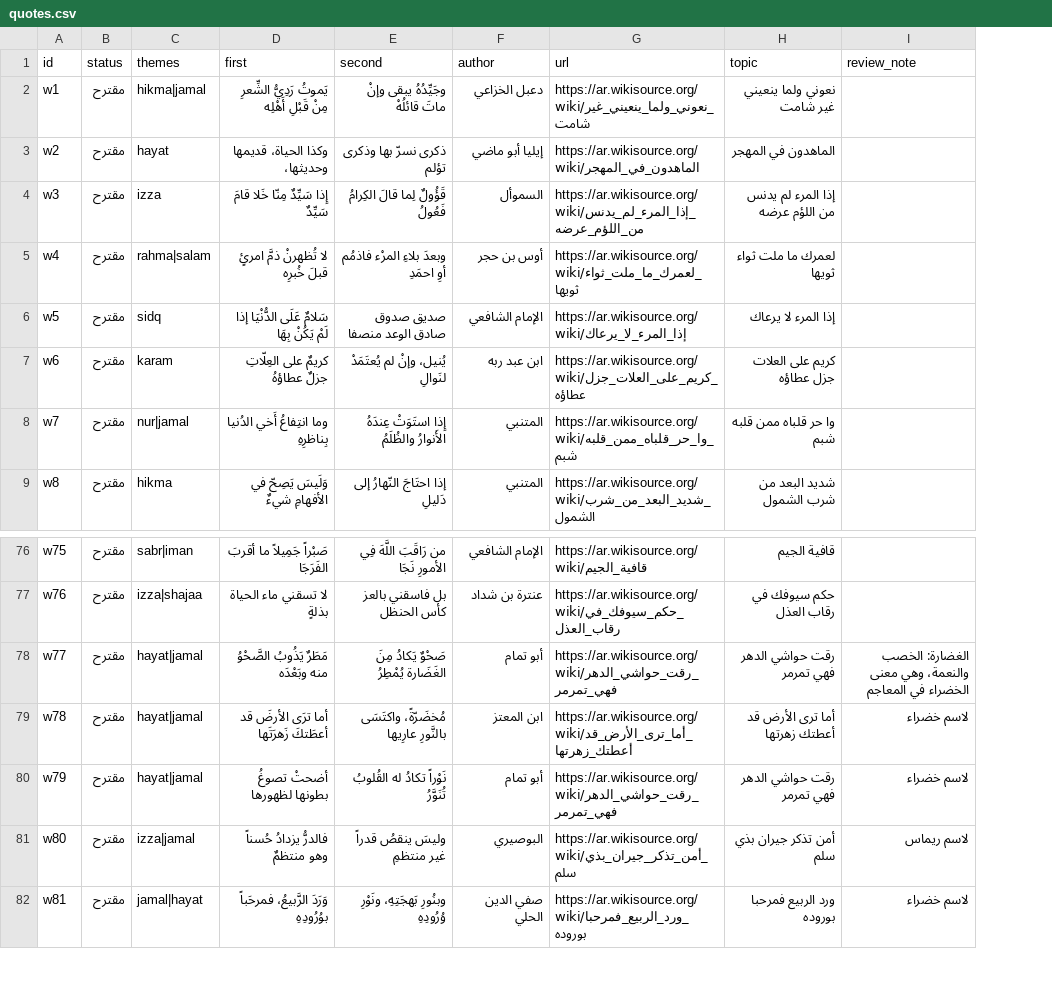
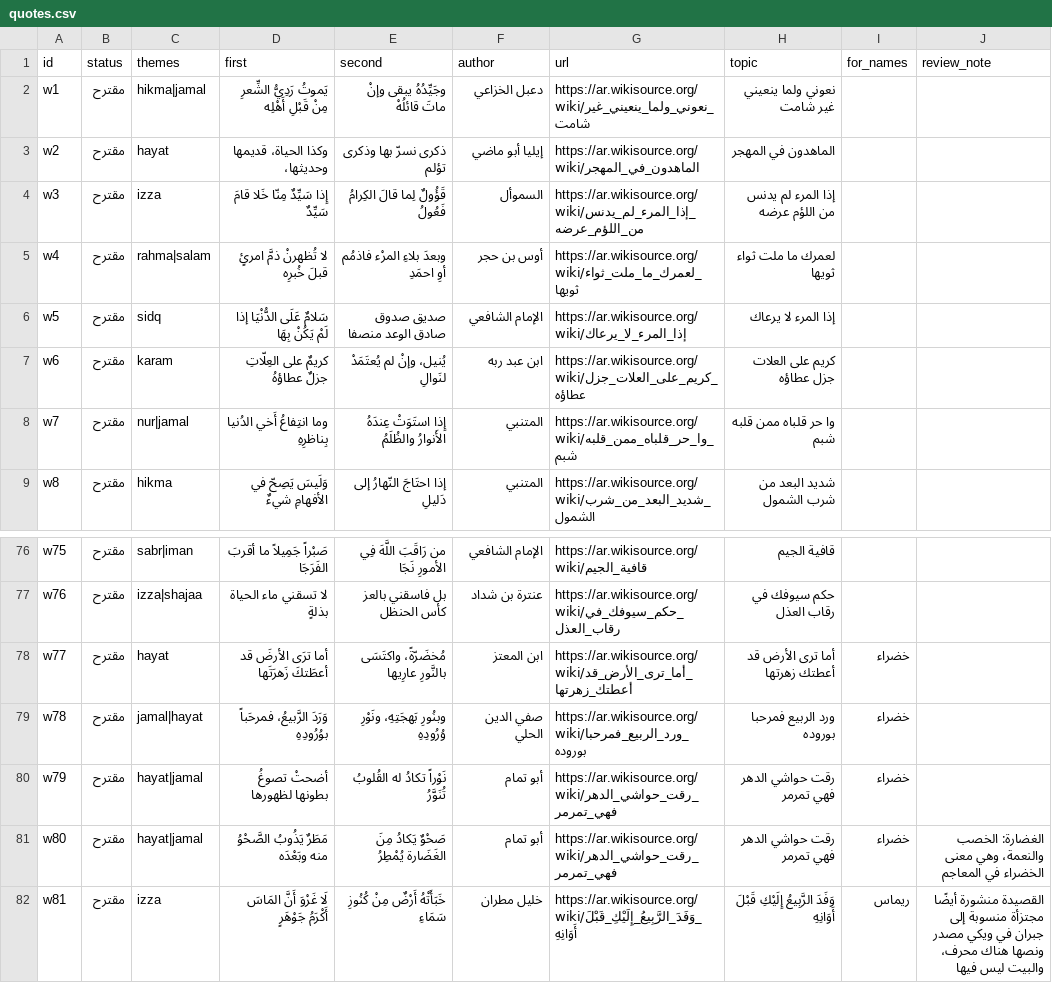
Before and after one commit to AmrShaar13006/dsc-name-quote, a CSV file: data/quotes.csv, drawn as a sheet; only a part is shown, gaps mark what is left out; addresses are those after the commit; the diff covers the shown part only; the diff names each change by its address in the sheet, - before the commit and + after, or states it on an @@ line.

```diff
--- a/data/quotes.csv
+++ b/data/quotes.csv
+column I (for_names), rows 78-82: خضراء | خضراء | خضراء | خضراء | ريماس
-C78 (themes): hayat|jamal
+C78 (themes): hayat
-D78 (first): مَطَرٌ يَذُوبُ الصَّحْوُ منه وبَعْدَه
+D78 (first): أما ترَى الأرضَ قد أعطَتكَ زَهرَتَها
-E78 (second): صَحْوٌ يَكادُ مِنَ الغَضَارة يُمْطِرُ
+E78 (second): مُخضَرّةً، واكتَسَى بالنَّورِ عارِيها
-F78 (author): أبو تمام
+F78 (author): ابن المعتز
-G78 (url): https://ar.wikisource.org/wiki/رقت_حواشي_الدهر_فهي_تمرمر
+G78 (url): https://ar.wikisource.org/wiki/أما_ترى_الأرض_قد_أعطتك_زهرتها
-H78 (topic): رقت حواشي الدهر فهي تمرمر
+H78 (topic): أما ترى الأرض قد أعطتك زهرتها
-J78 (review_note): الغضارة: الخصب والنعمة، وهي معنى الخضراء في المعاجم
+J78 (review_note): (empty)
-C79 (themes): hayat|jamal
+C79 (themes): jamal|hayat
-D79 (first): أما ترَى الأرضَ قد أعطَتكَ زَهرَتَها
+D79 (first): وَرَدَ الرَّبيعُ، فمرحَباً بوُرُودِهِ
-E79 (second): مُخضَرّةً، واكتَسَى بالنَّورِ عارِيها
+E79 (second): وبنُورِ بَهجَتِهِ، ونَوْرِ وُرُودِهِ
-F79 (author): ابن المعتز
+F79 (author): صفي الدين الحلي
-G79 (url): https://ar.wikisource.org/wiki/أما_ترى_الأرض_قد_أعطتك_زهرتها
+G79 (url): https://ar.wikisource.org/wiki/ورد_الربيع_فمرحبا_بوروده
-H79 (topic): أما ترى الأرض قد أعطتك زهرتها
+H79 (topic): ورد الربيع فمرحبا بوروده
-J79:J80 (review_note): لاسم خضراء
+J79:J80 (review_note): (empty)
-C81 (themes): izza|jamal
+C81 (themes): hayat|jamal
-D81 (first): فالدرُّ يزدادُ حُسناً وهو منتظمٌ
+D81 (first): مَطَرٌ يَذُوبُ الصَّحْوُ منه وبَعْدَه
-E81 (second): وليسَ ينقصُ قدراً غير منتظمِ
+E81 (second): صَحْوٌ يَكادُ مِنَ الغَضَارة يُمْطِرُ
-F81 (author): البوصيري
+F81 (author): أبو تمام
-G81 (url): https://ar.wikisource.org/wiki/أمن_تذكر_جيران_بذي_سلم
+G81 (url): https://ar.wikisource.org/wiki/رقت_حواشي_الدهر_فهي_تمرمر
-H81 (topic): أمن تذكر جيران بذي سلم
+H81 (topic): رقت حواشي الدهر فهي تمرمر
-J81 (review_note): لاسم ريماس
+J81 (review_note): الغضارة: الخصب والنعمة، وهي معنى الخضراء في المعاجم
-C82 (themes): jamal|hayat
+C82 (themes): izza
-D82 (first): وَرَدَ الرَّبيعُ، فمرحَباً بوُرُودِهِ
+D82 (first): لَا غَرْوَ أَنَّ المَاسَ أَكْرَمُ جَوْهَرٍ
-E82 (second): وبنُورِ بَهجَتِهِ، ونَوْرِ وُرُودِهِ
+E82 (second): خَبَأَتْهُ أَرْضٌ مِنْ كُنُوزِ سَمَاءِ
-F82 (author): صفي الدين الحلي
+F82 (author): خليل مطران
-G82 (url): https://ar.wikisource.org/wiki/ورد_الربيع_فمرحبا_بوروده
+G82 (url): https://ar.wikisource.org/wiki/وَفَدَ_الرَّبِيعُ_إِلَيْكِ_قَبْلَ_أَوَانِهِ
-H82 (topic): ورد الربيع فمرحبا بوروده
+H82 (topic): وَفَدَ الرَّبِيعُ إِلَيْكِ قَبْلَ أَوَانِهِ
-J82 (review_note): لاسم خضراء
+J82 (review_note): القصيدة منشورة أيضًا مجتزأة منسوبة إلى جبران في ويكي مصدر ونصها هناك محرف، والبيت ليس فيها
```
Also changed, not shown: 14 edited cells elsewhere in this file, review/quotes-review.csv, 11 other files.
